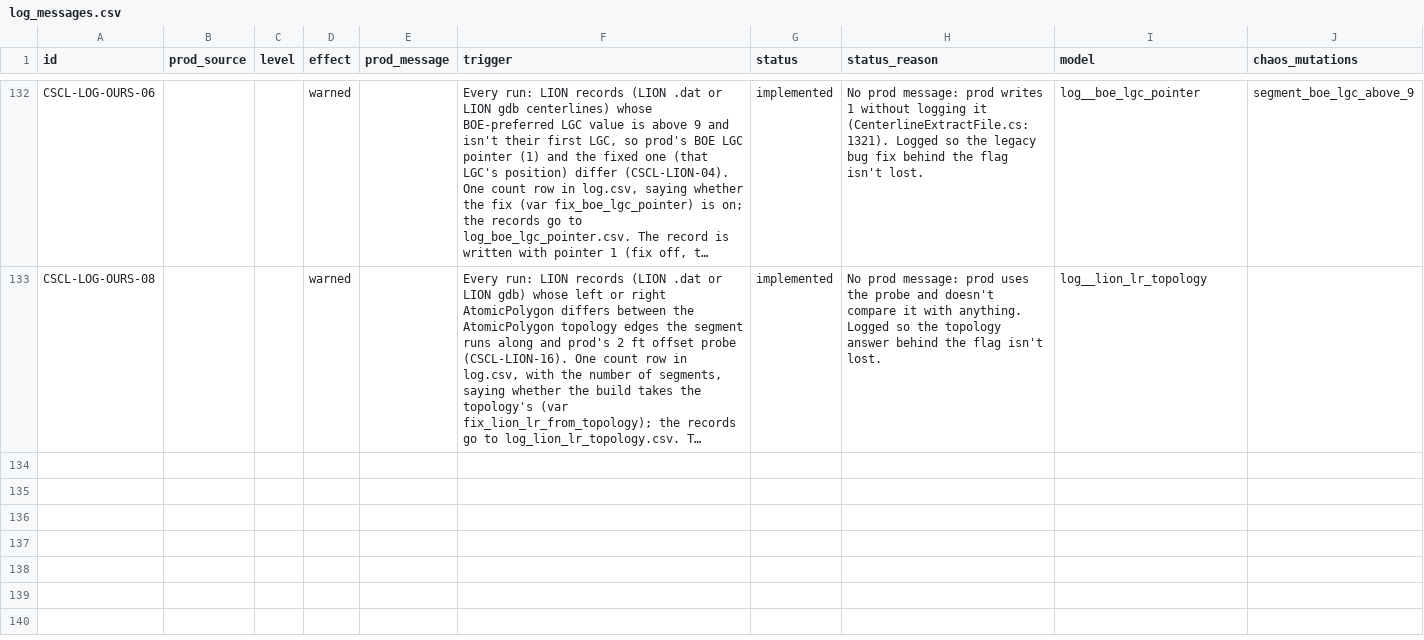
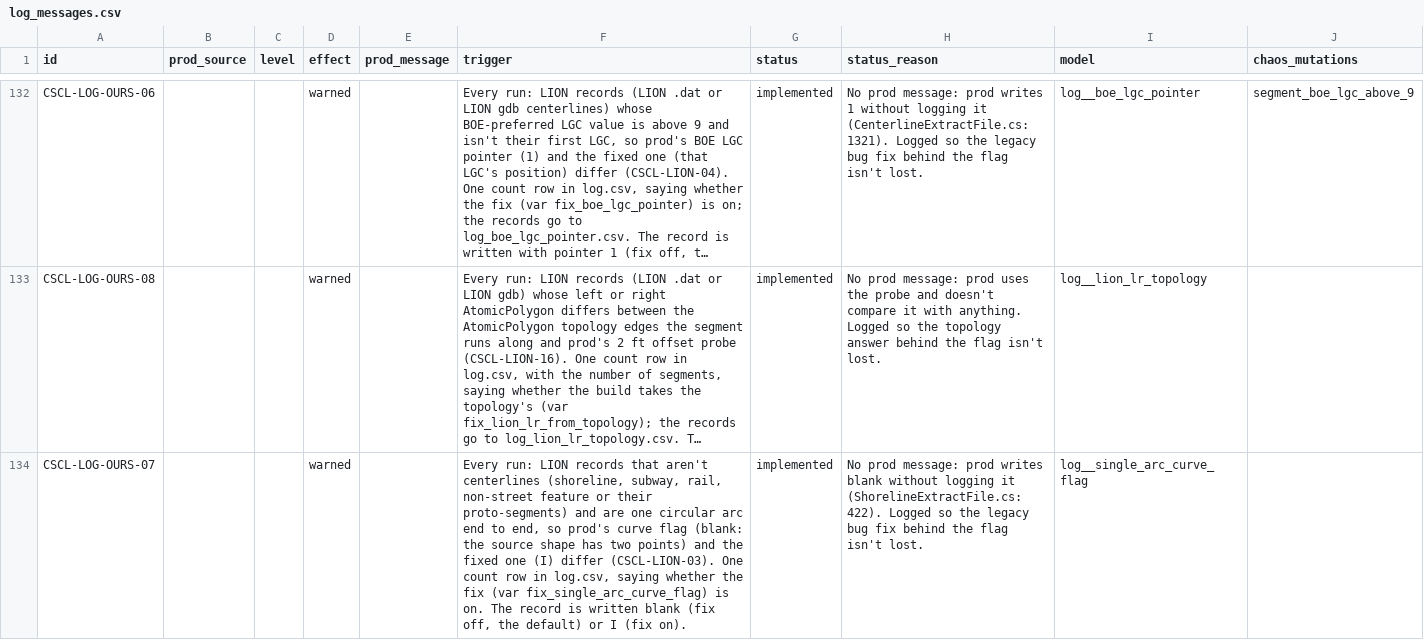
Before and after one commit to NYCPlanning/data-engineering, a CSV file: products/cscl/seeds/log_messages.csv, drawn as a sheet; only a part is shown, gaps mark what is left out; long unchanged cells end in …; the diff names each change by its address in the sheet, - before the commit and + after, or states it on an @@ line.

Commit message:
CSCL LION: put the single-arc curve flag fix behind a flag (default: prod's behaviour)
Prod writes curve flag I on a shoreline, subway, rail or non-street segment only when its
source shape has more than two points (ShorelineExtractFile.cs:422, GetHasShapePoints). A
segment that is one circular arc end to end has two, so prod leaves it blank (CSCL-LION-03).
We counted the points of the densified line and wrote I.

- fix_single_arc_curve_flag dbt var, default false: int__noncenterline_curve_flag counts
  the source shape's points (the densified line minus each arc's interior vertices, from
  the <layer>_arcs tables; a proto counts its parent's shape) next to the densified count,
  and the var picks which rule int__lion (LION .dat and gdb) gets
- CSCL-LOG-OURS-07: one count row in log.csv every build, saying whether the fix is on
- qa__diffs_lion_dat / qa__diffs_gdb_lion account for a curve flag diff as CSCL-LION-03
  (and in CSCL-LION-14's rule) only with the fix on
- known difference, README flags table, unit tests for both settings

```diff
--- a/products/cscl/seeds/log_messages.csv
+++ b/products/cscl/seeds/log_messages.csv
+row 134: CSCL-LOG-OURS-07 |  |  | warned |  | Every run: LION records that aren't centerlines (shoreline, subway, rail, non-street feature or their proto-segments) and are one circular arc end to end, so prod's curve flag (blank: the source shape has two points) and the fixed one (I) differ (CSCL-LION-03). One count row in log.csv, saying whether the fix (var fix_single_arc_curve_flag) is on. The record is written blank (fix off, the default) or I (fix on). | implemented | No prod message: prod writes blank without logging it (ShorelineExtractFile.cs:422). Logged so the legacy bug fix behind the flag isn't lost. | log__single_arc_curve_flag
```
Also changed, not shown: products/cscl/seeds/known_differences.csv, 11 other files.
